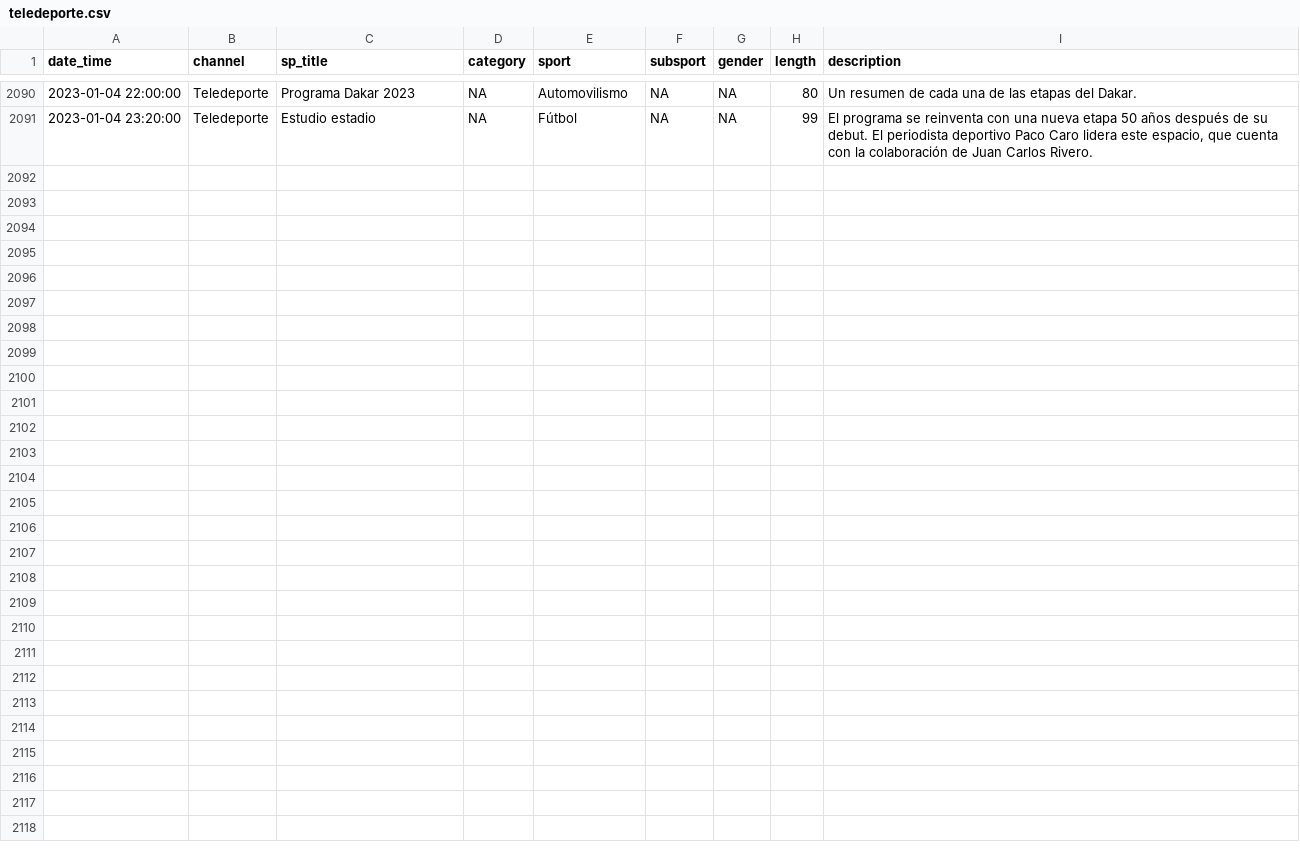
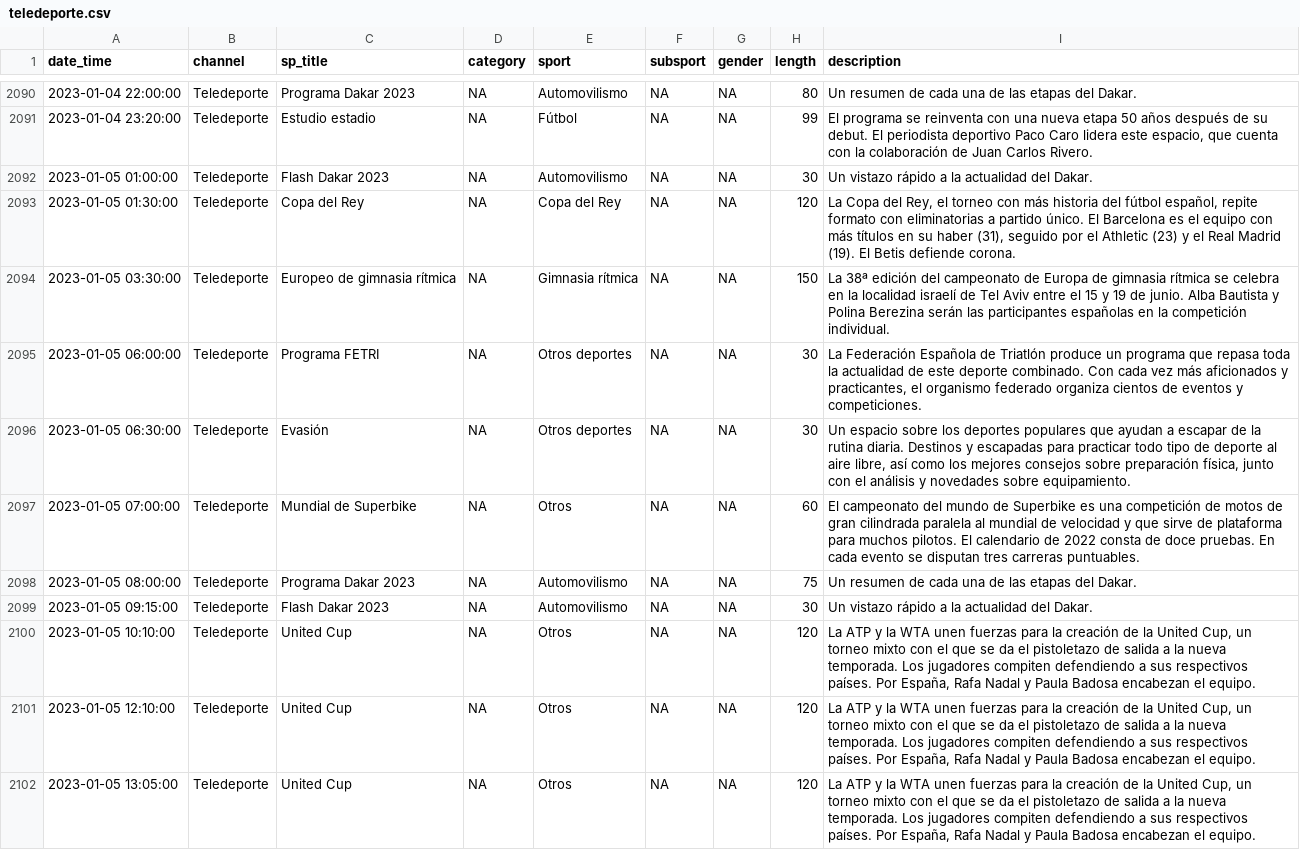
Before and after one commit to GuilleDiaz7/Automatic-Web-Scraping-of-Teledeporte, a CSV file: data/teledeporte.csv, drawn as a sheet; only a part is shown, gaps mark what is left out; the diff covers the shown part only.

```diff
--- a/data/teledeporte.csv
+++ b/data/teledeporte.csv
@@ -2091 +2091,12 @@
 2023-01-04 23:20:00,"Teledeporte","Estudio estadio",NA,"Fútbol",NA,NA,99,"El programa se reinventa con una nueva etapa 50 años después de su debut. El periodista deportivo Paco Caro lidera este espacio, que cuenta con la colaboración de Juan Carlos Rivero."
+2023-01-05 01:00:00,"Teledeporte","Flash Dakar 2023",NA,"Automovilismo",NA,NA,30,"Un vistazo rápido a la actualidad del Dakar."
+2023-01-05 01:30:00,"Teledeporte","Copa del Rey",NA,"Copa del Rey",NA,NA,120,"La Copa del Rey, el torneo con más historia del fútbol español, repite formato con eliminatorias a partido único. El Barcelona es el equipo con más títulos en su haber (31), seguido por el Athletic (23) y el Real Madrid (19). El Betis defiende corona."
+2023-01-05 03:30:00,"Teledeporte","Europeo de gimnasia rítmica",NA,"Gimnasia rítmica",NA,NA,150,"La 38ª edición del campeonato de Europa de gimnasia rítmica se celebra en la localidad israelí de Tel Aviv entre el 15 y 19 de junio. Alba Bautista y Polina Berezina serán las participantes españolas en la competición individual."
+2023-01-05 06:00:00,"Teledeporte","Programa FETRI",NA,"Otros deportes",NA,NA,30,"La Federación Española de Triatlón produce un programa que repasa toda la actualidad de este deporte combinado. Con cada vez más aficionados y practicantes, el organismo federado organiza cientos de eventos y competiciones."
+2023-01-05 06:30:00,"Teledeporte","Evasión",NA,"Otros deportes",NA,NA,30,"Un espacio sobre los deportes populares que ayudan a escapar de la rutina diaria. Destinos y escapadas para practicar todo tipo de deporte al aire libre, así como los mejores consejos sobre preparación física, junto con el análisis y novedades sobre equipamiento."
+2023-01-05 07:00:00,"Teledeporte","Mundial de Superbike",NA,"Otros",NA,NA,60,"El campeonato del mundo de Superbike es una competición de motos de gran cilindrada paralela al mundial de velocidad y que sirve de plataforma para muchos pilotos. El calendario de 2022 consta de doce pruebas. En cada evento se disputan tres carreras puntuables."
+2023-01-05 08:00:00,"Teledeporte","Programa Dakar 2023",NA,"Automovilismo",NA,NA,75,"Un resumen de cada una de las etapas del Dakar."
+2023-01-05 09:15:00,"Teledeporte","Flash Dakar 2023",NA,"Automovilismo",NA,NA,30,"Un vistazo rápido a la actualidad del Dakar."
+2023-01-05 10:10:00,"Teledeporte","United Cup",NA,"Otros",NA,NA,120,"La ATP y la WTA unen fuerzas para la creación de la United Cup, un torneo mixto con el que se da el pistoletazo de salida a la nueva temporada. Los jugadores compiten defendiendo a sus respectivos países. Por España, Rafa Nadal y Paula Badosa encabezan el equipo."
+2023-01-05 12:10:00,"Teledeporte","United Cup",NA,"Otros",NA,NA,120,"La ATP y la WTA unen fuerzas para la creación de la United Cup, un torneo mixto con el que se da el pistoletazo de salida a la nueva temporada. Los jugadores compiten defendiendo a sus respectivos países. Por España, Rafa Nadal y Paula Badosa encabezan el equipo."
+2023-01-05 13:05:00,"Teledeporte","United Cup",NA,"Otros",NA,NA,120,"La ATP y la WTA unen fuerzas para la creación de la United Cup, un torneo mixto con el que se da el pistoletazo de salida a la nueva temporada. Los jugadores compiten defendiendo a sus respectivos países. Por España, Rafa Nadal y Paula Badosa encabezan el equipo."
```
Also changed, not shown: 10 added rows elsewhere in this file.
